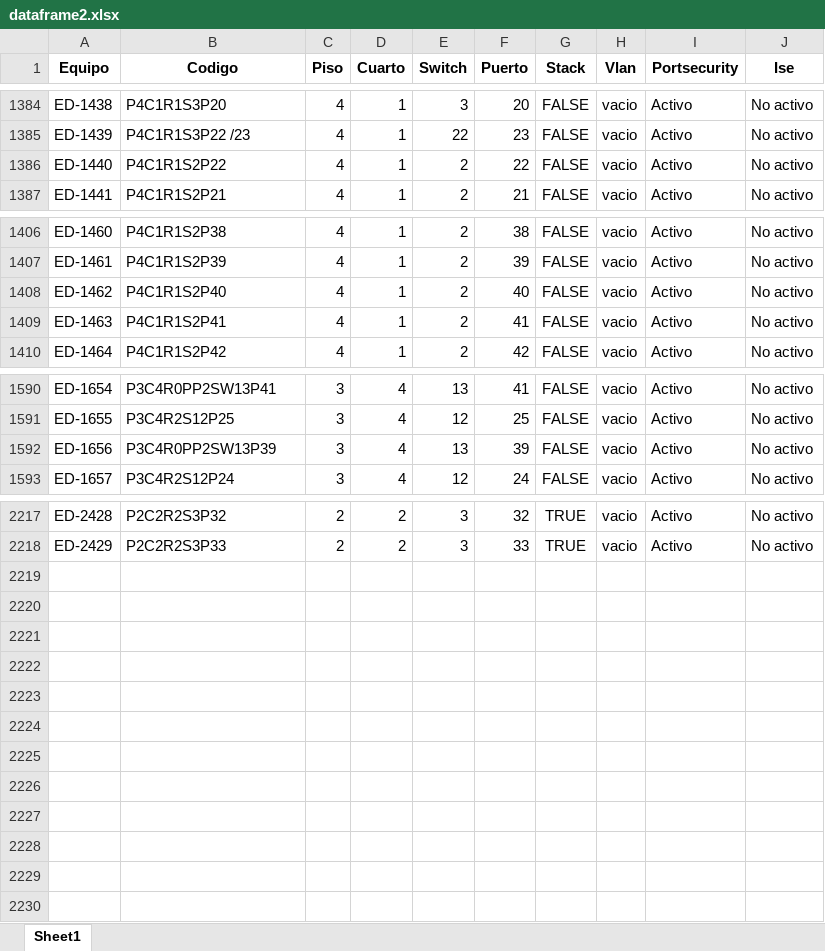
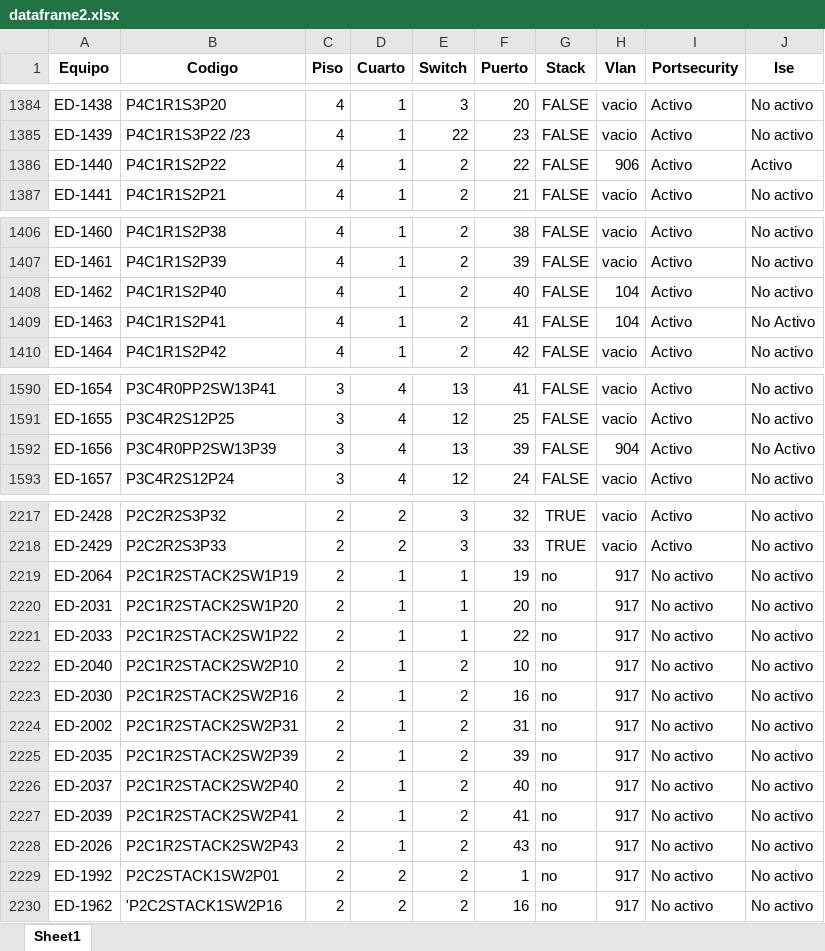
Before and after one commit to JeffersonUP/TG_UP, an Excel workbook: dataframe2.xlsx, sheet Sheet1, drawn as a sheet; only a part is shown, gaps mark what is left out; values as stored, in another font and other column widths than the file's, no borders; the diff covers the shown part only; the diff names each change by its address in the sheet, - before the commit and + after, or states it on an @@ line.

```diff
--- a/dataframe2.xlsx (sheet Sheet1)
+++ b/dataframe2.xlsx (sheet Sheet1)
-H1386 (Vlan): vacio
+H1386 (Vlan): 906
-J1386 (Ise): No activo
+J1386 (Ise): Activo
-H1408:H1409 (Vlan): vacio
+H1408:H1409 (Vlan): 104
-J1409 (Ise): No activo
+J1409 (Ise): No Activo
-H1592 (Vlan): vacio
+H1592 (Vlan): 904
-J1592 (Ise): No activo
+J1592 (Ise): No Activo
+row 2219: ED-2064 | P2C1R2STACK2SW1P19 | 2 | 1 | 1 | 19 | no | 917 | No activo | No activo
+row 2220: ED-2031 | P2C1R2STACK2SW1P20 | 2 | 1 | 1 | 20 | no | 917 | No activo | No activo
+row 2221: ED-2033 | P2C1R2STACK2SW1P22 | 2 | 1 | 1 | 22 | no | 917 | No activo | No activo
+row 2222: ED-2040 | P2C1R2STACK2SW2P10 | 2 | 1 | 2 | 10 | no | 917 | No activo | No activo
+row 2223: ED-2030 | P2C1R2STACK2SW2P16 | 2 | 1 | 2 | 16 | no | 917 | No activo | No activo
+row 2224: ED-2002 | P2C1R2STACK2SW2P31 | 2 | 1 | 2 | 31 | no | 917 | No activo | No activo
+row 2225: ED-2035 | P2C1R2STACK2SW2P39 | 2 | 1 | 2 | 39 | no | 917 | No activo | No activo
+row 2226: ED-2037 | P2C1R2STACK2SW2P40 | 2 | 1 | 2 | 40 | no | 917 | No activo | No activo
+row 2227: ED-2039 | P2C1R2STACK2SW2P41 | 2 | 1 | 2 | 41 | no | 917 | No activo | No activo
+row 2228: ED-2026 | P2C1R2STACK2SW2P43 | 2 | 1 | 2 | 43 | no | 917 | No activo | No activo
+row 2229: ED-1992 | P2C2STACK1SW2P01 | 2 | 2 | 2 | 1 | no | 917 | No activo | No activo
+row 2230: ED-1962 | 'P2C2STACK1SW2P16 | 2 | 2 | 2 | 16 | no | 917 | No activo | No activo
```
Also changed, not shown: 83 edited cells elsewhere in this sheet, vlans.xlsx, 1 other file.
